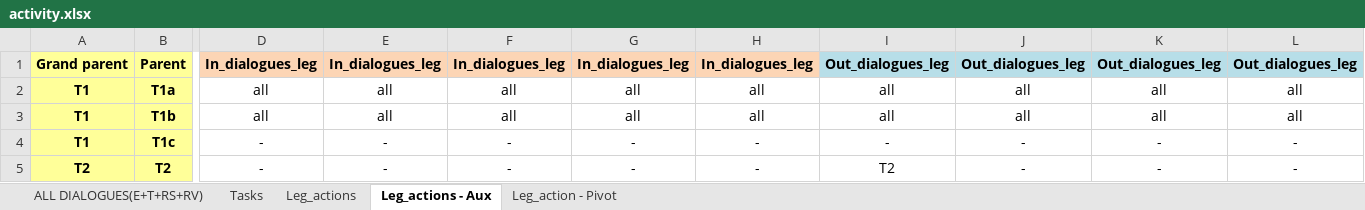
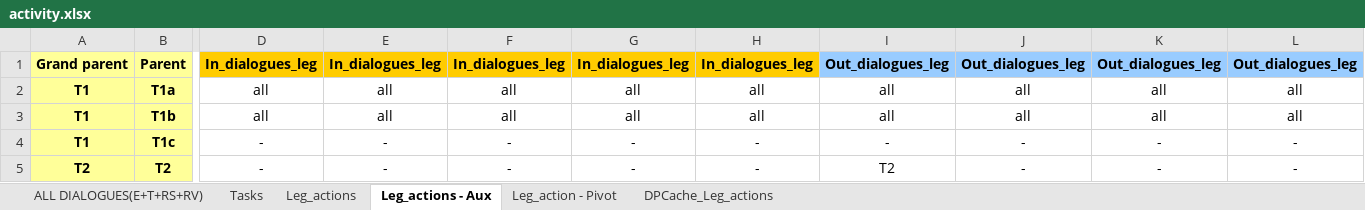
Before and after one commit to skiliks/skiliks, an Excel workbook: media/xls/activity.xlsx, sheet Leg_actions - Aux, drawn as a sheet; only a part is shown, gaps mark what is left out; values as stored, in another font and other column widths than the file's, no borders; charts and pictures not drawn; the diff covers the shown part only; the diff names each change by its address in the sheet, - before the commit and + after, or states it on an @@ line.

```diff
--- a/media/xls/activity.xlsx (sheet Leg_actions - Aux)
+++ b/media/xls/activity.xlsx (sheet Leg_actions - Aux)
+sheet tab: DPCache_Leg_actions
-D1:H1 fill: #FCD5B5
+D1:H1 fill: #FFCC00
-I1:L1 fill: #B7DEE8
+I1:L1 fill: #99CCFF
```
Also changed, not shown: cell formats elsewhere in this sheet, sheet Leg_actions, sheet ALL DIALOGUES(E+T+RS+RV), sheet Tasks, formulas that keep their value, charts or pictures, 9 other files.
